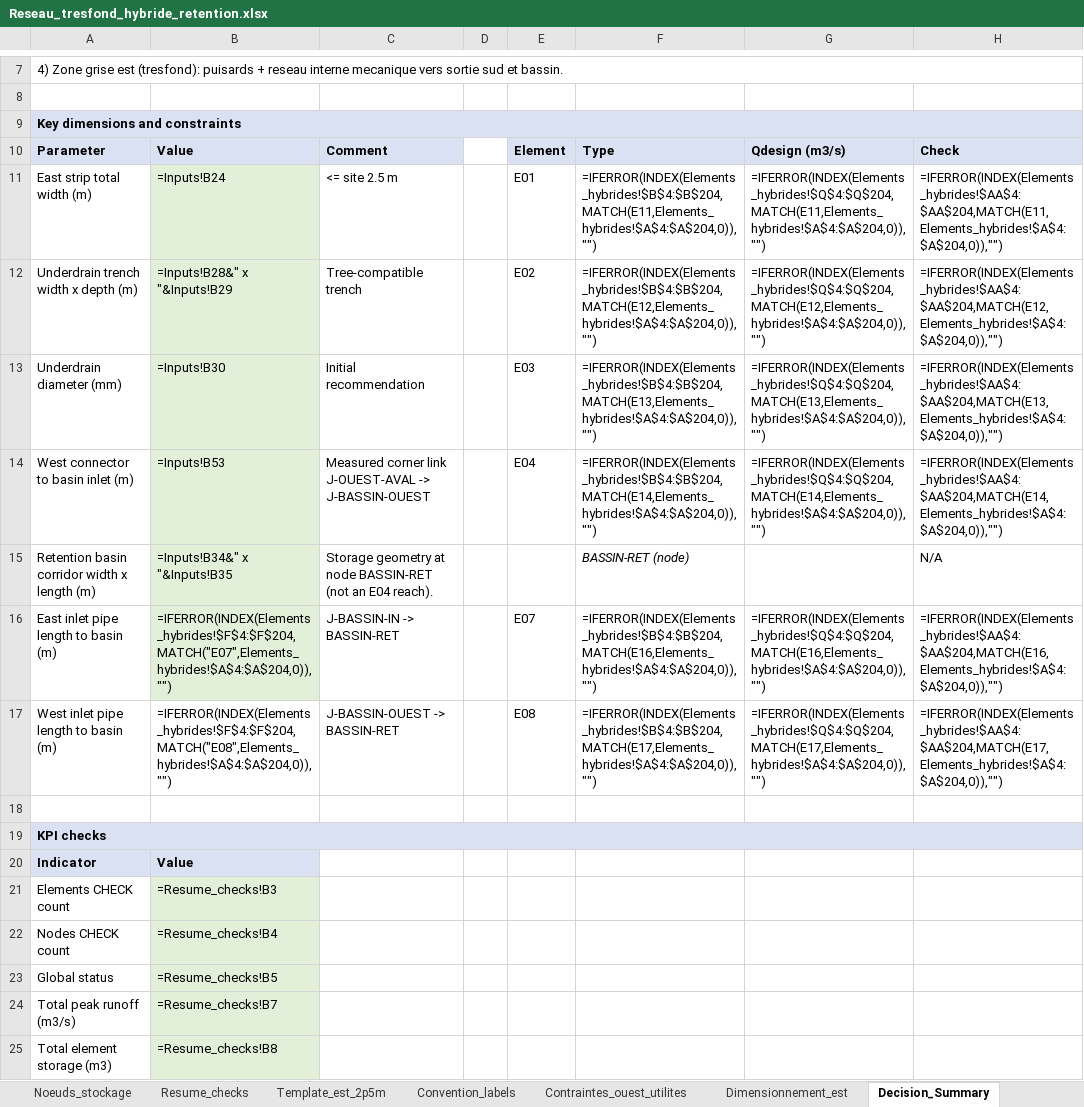
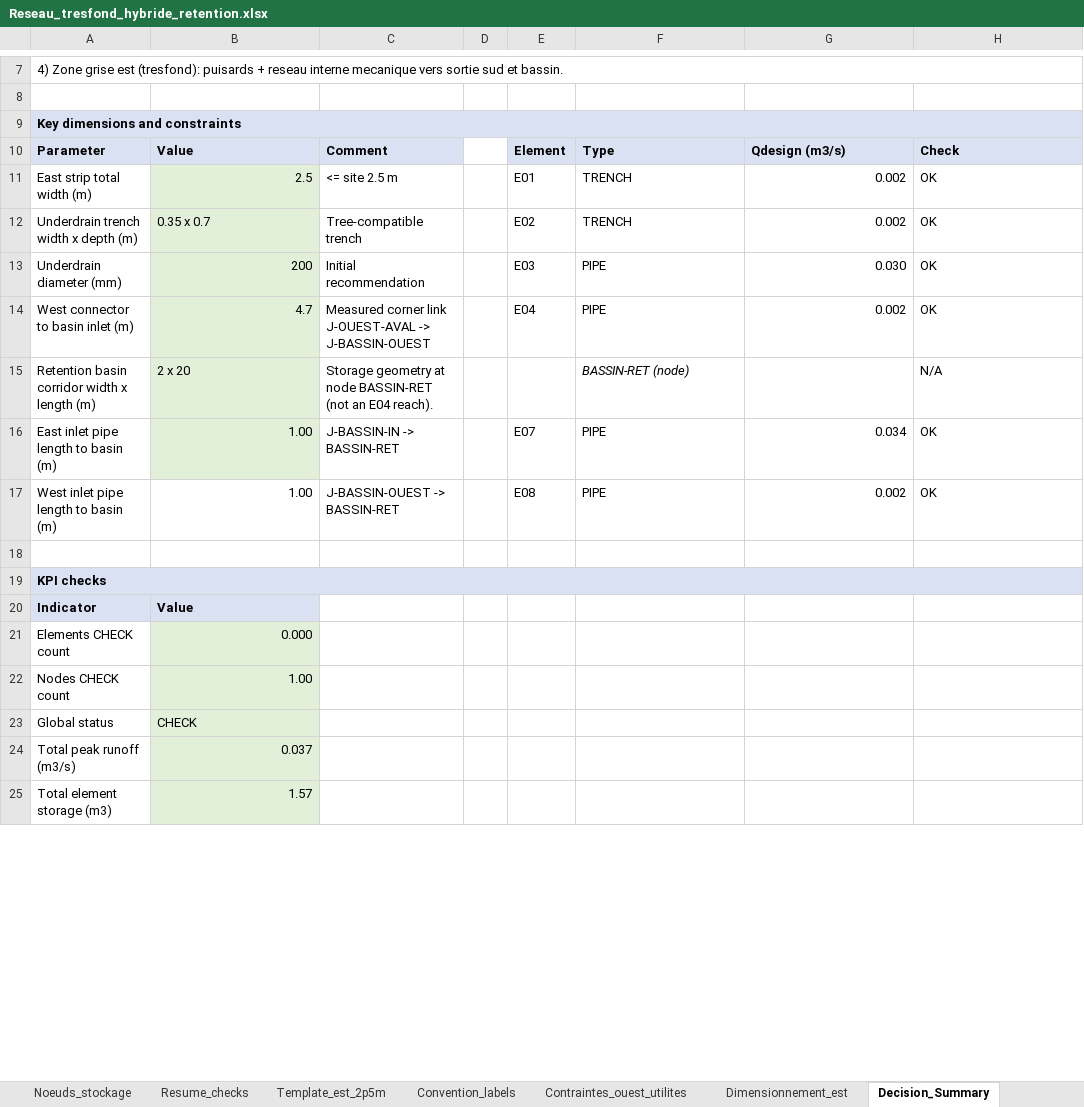
Before and after one commit to acon560-prog/idf-web-app, an Excel workbook: engineering/drainage-design/Reseau_tresfond_hybride_retention.xlsx, sheet Decision_Summary, drawn as a sheet; only a part is shown, gaps mark what is left out; values as stored, in another font and other column widths than the file's, no borders; formulas without a stored value are shown as written; conditional formats not drawn; the diff covers the shown part only; the diff names each change by its address in the sheet, - before the commit and + after, or states it on an @@ line.

Commit message:
checkpoint: local values before applying c6831aa

```diff
--- a/engineering/drainage-design/Reseau_tresfond_hybride_retention.xlsx (sheet Decision_Summary)
+++ b/engineering/drainage-design/Reseau_tresfond_hybride_retention.xlsx (sheet Decision_Summary)
-B9:H9 fill: none
+B9:H9 fill: #D9E1F2
-B11: =Inputs!B24
+B11: 2.5
-F11: =IFERROR(INDEX(Elements_hybrides!$B$4:$B$204,MATCH(E11,Elements_hybrides!$A$4:$A$204,0)),"")
+F11: TRENCH
-G11: =IFERROR(INDEX(Elements_hybrides!$Q$4:$Q$204,MATCH(E11,Elements_hybrides!$A$4:$A$204,0)),"")
+G11: 0.002
-H11: =IFERROR(INDEX(Elements_hybrides!$AA$4:$AA$204,MATCH(E11,Elements_hybrides!$A$4:$A$204,0)),"")
+H11: OK
-B12: =Inputs!B28&" x "&Inputs!B29
+B12: 0.35 x 0.7
-F12: =IFERROR(INDEX(Elements_hybrides!$B$4:$B$204,MATCH(E12,Elements_hybrides!$A$4:$A$204,0)),"")
+F12: TRENCH
-G12: =IFERROR(INDEX(Elements_hybrides!$Q$4:$Q$204,MATCH(E12,Elements_hybrides!$A$4:$A$204,0)),"")
+G12: 0.002
-H12: =IFERROR(INDEX(Elements_hybrides!$AA$4:$AA$204,MATCH(E12,Elements_hybrides!$A$4:$A$204,0)),"")
+H12: OK
-B13: =Inputs!B30
+B13: 200
-F13: =IFERROR(INDEX(Elements_hybrides!$B$4:$B$204,MATCH(E13,Elements_hybrides!$A$4:$A$204,0)),"")
+F13: PIPE
-G13: =IFERROR(INDEX(Elements_hybrides!$Q$4:$Q$204,MATCH(E13,Elements_hybrides!$A$4:$A$204,0)),"")
+G13: 0.030
-H13: =IFERROR(INDEX(Elements_hybrides!$AA$4:$AA$204,MATCH(E13,Elements_hybrides!$A$4:$A$204,0)),"")
+H13: OK
-B14: =Inputs!B53
+B14: 4.7
-F14: =IFERROR(INDEX(Elements_hybrides!$B$4:$B$204,MATCH(E14,Elements_hybrides!$A$4:$A$204,0)),"")
+F14: PIPE
-G14: =IFERROR(INDEX(Elements_hybrides!$Q$4:$Q$204,MATCH(E14,Elements_hybrides!$A$4:$A$204,0)),"")
+G14: 0.002
-H14: =IFERROR(INDEX(Elements_hybrides!$AA$4:$AA$204,MATCH(E14,Elements_hybrides!$A$4:$A$204,0)),"")
+H14: OK
-B15: =Inputs!B34&" x "&Inputs!B35
+B15: 2 x 20
-B16: =IFERROR(INDEX(Elements_hybrides!$F$4:$F$204,MATCH("E07",Elements_hybrides!$A$4:$A$204,0)),"")
+B16: 1.00
-F16: =IFERROR(INDEX(Elements_hybrides!$B$4:$B$204,MATCH(E16,Elements_hybrides!$A$4:$A$204,0)),"")
+F16: PIPE
-G16: =IFERROR(INDEX(Elements_hybrides!$Q$4:$Q$204,MATCH(E16,Elements_hybrides!$A$4:$A$204,0)),"")
+G16: 0.034
-H16: =IFERROR(INDEX(Elements_hybrides!$AA$4:$AA$204,MATCH(E16,Elements_hybrides!$A$4:$A$204,0)),"")
+H16: OK
-B17: =IFERROR(INDEX(Elements_hybrides!$F$4:$F$204,MATCH("E08",Elements_hybrides!$A$4:$A$204,0)),"")
+B17: 1.00
-F17: =IFERROR(INDEX(Elements_hybrides!$B$4:$B$204,MATCH(E17,Elements_hybrides!$A$4:$A$204,0)),"")
+F17: PIPE
-G17: =IFERROR(INDEX(Elements_hybrides!$Q$4:$Q$204,MATCH(E17,Elements_hybrides!$A$4:$A$204,0)),"")
+G17: 0.002
-H17: =IFERROR(INDEX(Elements_hybrides!$AA$4:$AA$204,MATCH(E17,Elements_hybrides!$A$4:$A$204,0)),"")
+H17: OK
-B19:H19 fill: none
+B19:H19 fill: #D9E1F2
-B21: =Resume_checks!B3
+B21: 0.000
-B22: =Resume_checks!B4
+B22: 1.00
-B23: =Resume_checks!B5
+B23: CHECK
-B24: =Resume_checks!B7
+B24: 0.037
-B25: =Resume_checks!B8
+B25: 1.57
```
Also changed, not shown: 4 edited cells and cell formats elsewhere in this sheet, sheet Elements_hybrides, sheet Zones_tributaires, sheet Noeuds_stockage, sheet Template_est_2p5m, sheet Dimensionnement_est, sheet Resume_checks, 3 more sheets.
